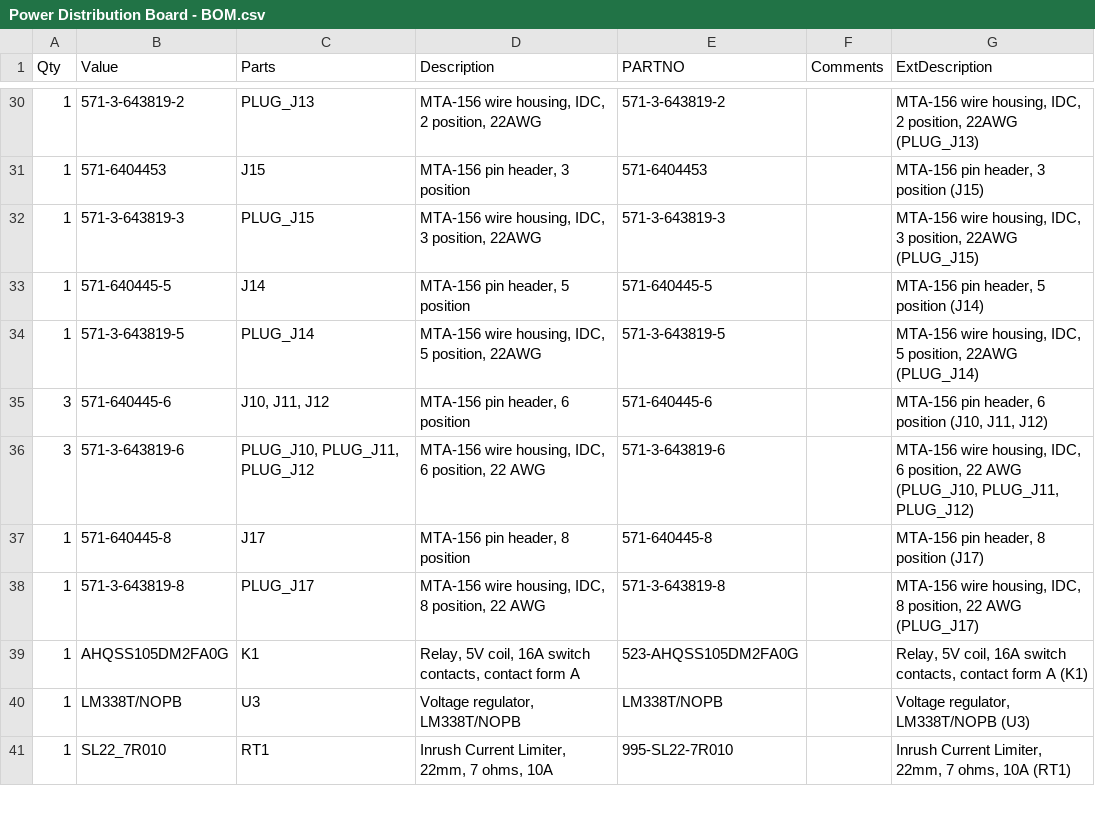
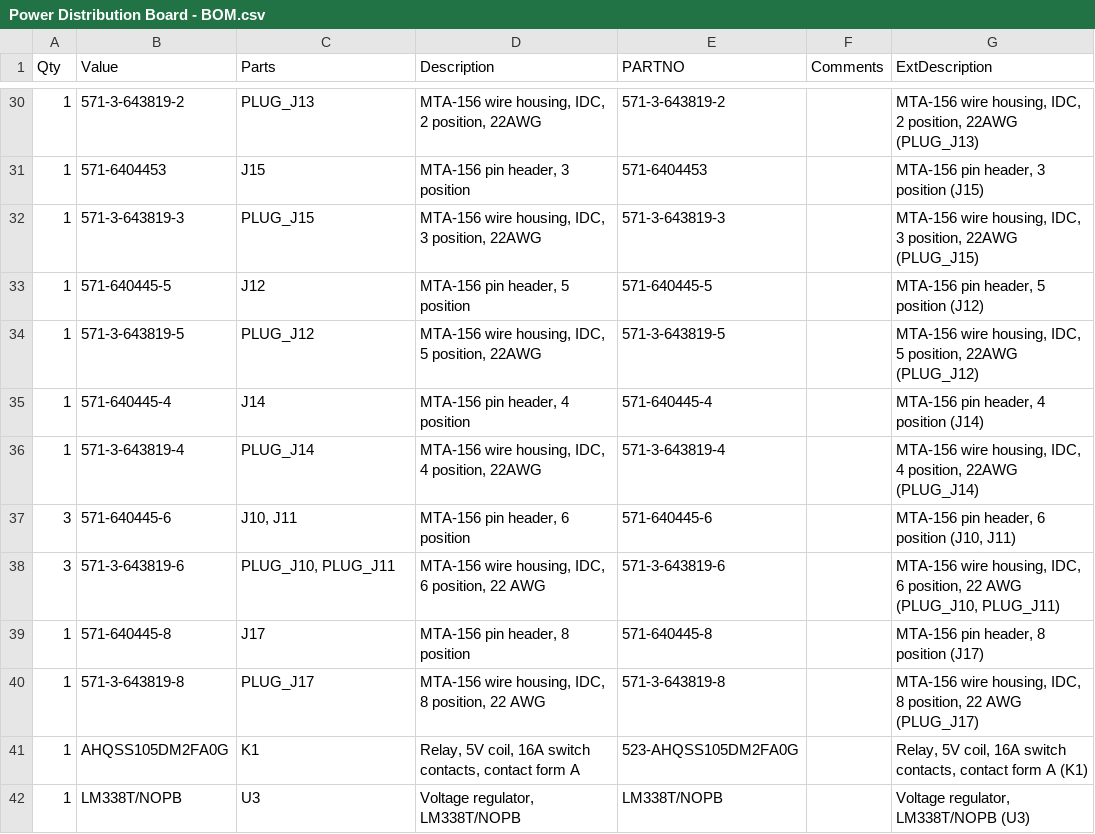
Before and after one commit to mjrgh/PinscapePico, a CSV file: ExpansionBoards/PowerDistribution/Power Distribution Board - BOM.csv, drawn as a sheet; only a part is shown, gaps mark what is left out; the shorter side is filled out with more unchanged rows.

Commit message:
exp board: power distro board tweaks

```diff
--- a/ExpansionBoards/PowerDistribution/Power Distribution Board - BOM.csv
+++ b/ExpansionBoards/PowerDistribution/Power Distribution Board - BOM.csv
@@ -32,6 +32,8 @@ Qty,Value,Parts,Description,PARTNO,Comments,ExtDescription
 1,571-3-643819-3,PLUG_J15,"MTA-156 wire housing, IDC, 3 position, 22AWG",571-3-643819-3,,"MTA-156 wire housing, IDC, 3 position, 22AWG (PLUG_J15)"
-1,571-640445-5,J14,"MTA-156 pin header, 5 position",571-640445-5,,"MTA-156 pin header, 5 position (J14)"
-1,571-3-643819-5,PLUG_J14,"MTA-156 wire housing, IDC, 5 position, 22AWG",571-3-643819-5,,"MTA-156 wire housing, IDC, 5 position, 22AWG (PLUG_J14)"
-3,571-640445-6,"J10, J11, J12","MTA-156 pin header, 6 position",571-640445-6,,"MTA-156 pin header, 6 position (J10, J11, J12)"
-3,571-3-643819-6,"PLUG_J10, PLUG_J11, PLUG_J12","MTA-156 wire housing, IDC, 6 position, 22 AWG",571-3-643819-6,,"MTA-156 wire housing, IDC, 6 position, 22 AWG (PLUG_J10, PLUG_J11, PLUG_J12)"
+1,571-640445-5,J12,"MTA-156 pin header, 5 position",571-640445-5,,"MTA-156 pin header, 5 position (J12)"
+1,571-3-643819-5,PLUG_J12,"MTA-156 wire housing, IDC, 5 position, 22AWG",571-3-643819-5,,"MTA-156 wire housing, IDC, 5 position, 22AWG (PLUG_J12)"
+1,571-640445-4,J14,"MTA-156 pin header, 4 position",571-640445-4,,"MTA-156 pin header, 4 position (J14)"
+1,571-3-643819-4,PLUG_J14,"MTA-156 wire housing, IDC, 4 position, 22AWG",571-3-643819-4,,"MTA-156 wire housing, IDC, 4 position, 22AWG (PLUG_J14)"
+3,571-640445-6,"J10, J11","MTA-156 pin header, 6 position",571-640445-6,,"MTA-156 pin header, 6 position (J10, J11)"
+3,571-3-643819-6,"PLUG_J10, PLUG_J11","MTA-156 wire housing, IDC, 6 position, 22 AWG",571-3-643819-6,,"MTA-156 wire housing, IDC, 6 position, 22 AWG (PLUG_J10, PLUG_J11)"
 1,571-640445-8,J17,"MTA-156 pin header, 8 position",571-640445-8,,"MTA-156 pin header, 8 position (J17)"
```
Also changed, not shown: 2 other files.
